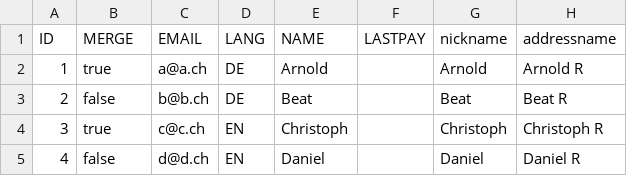
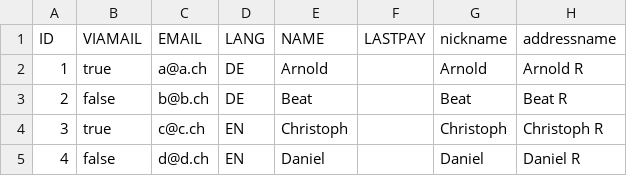
Before and after one commit to valioDOTch/invoices, a CSV file: data/rechnung.csv, drawn as a sheet; only a part is shown; the diff names each change by its address in the sheet, - before the commit and + after, or states it on an @@ line.

```diff
--- a/data/rechnung.csv
+++ b/data/rechnung.csv
-B1: MERGE
+B1: VIAMAIL
```
Also changed, not shown: data/mahnung1.csv, data/neumitglied.csv, 7 other files.
